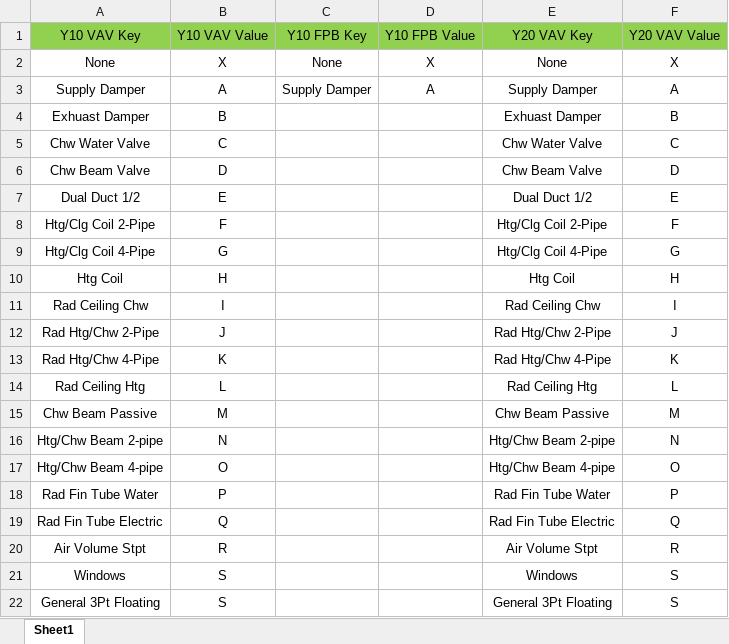
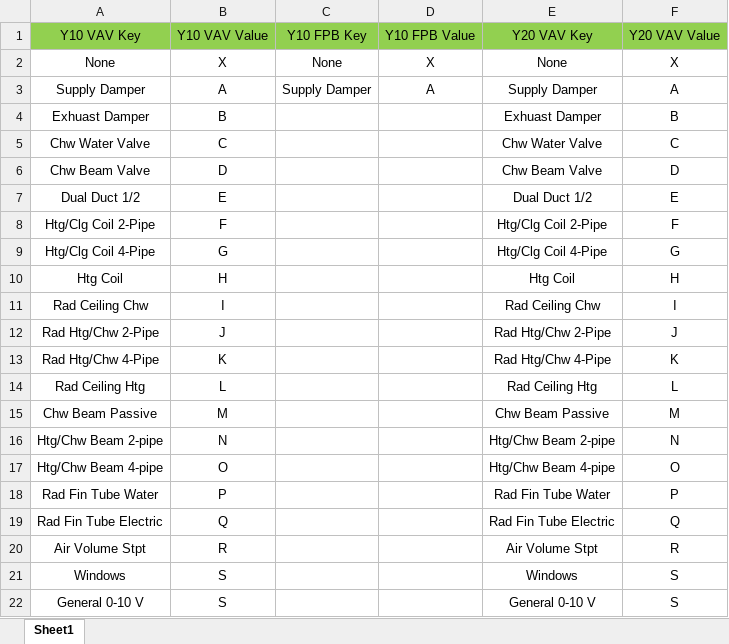
Before and after one commit to sharpjoel/Flask_Sites, an Excel workbook: ztens.xlsx, sheet Sheet1, drawn as a sheet; values as stored, in another font and other column widths than the file's, no borders; charts and pictures not drawn; the diff names each change by its address in the sheet, - before the commit and + after, or states it on an @@ line.

Commit message:
Type12 Key-Values Complete

```diff
--- a/ztens.xlsx (sheet Sheet1)
+++ b/ztens.xlsx (sheet Sheet1)
-A22: General 3Pt Floating
+A22: General 0-10 V
-E22: General 3Pt Floating
+E22: General 0-10 V
```
Also changed, not shown: charts or pictures, 10 other files.
